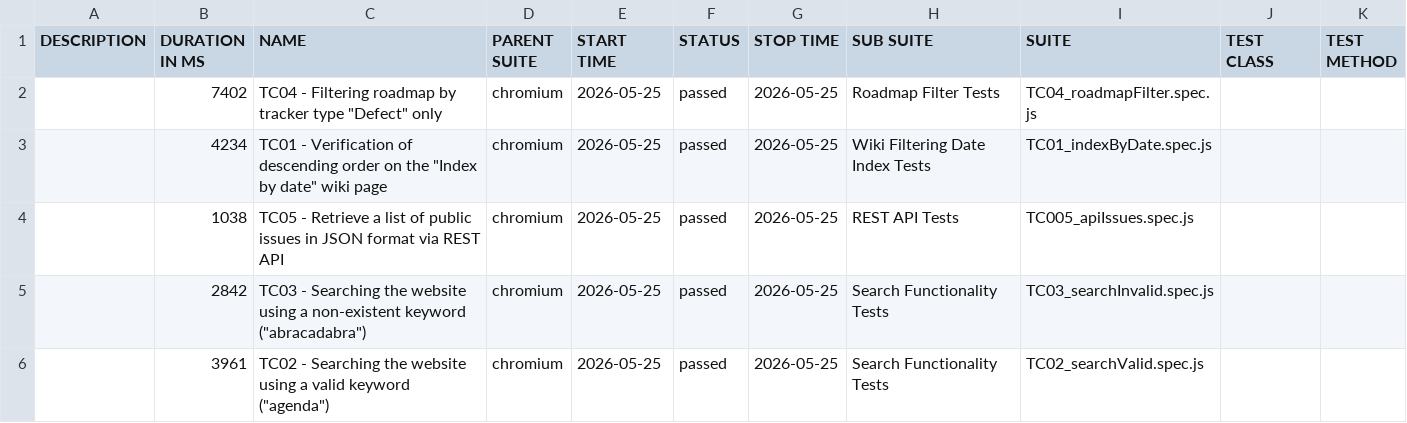
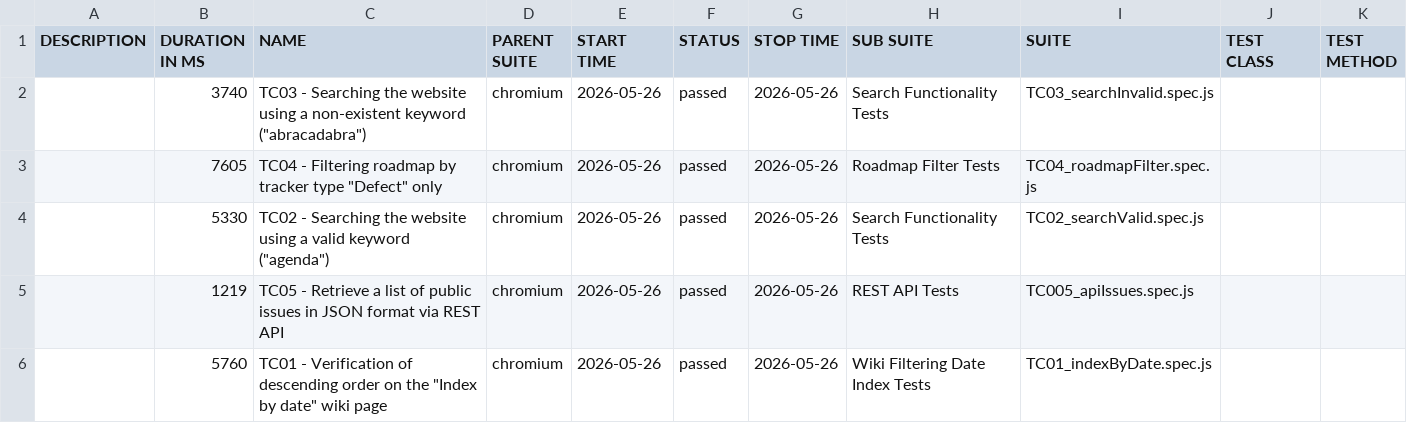
Before and after one commit to VoloshynVolodymyr/redmine-playwright-tests, a CSV file: data/suites.csv, drawn as a sheet.

```diff
--- a/data/suites.csv
+++ b/data/suites.csv
@@ -1,6 +1,6 @@
 "DESCRIPTION","DURATION IN MS","NAME","PARENT SUITE","START TIME","STATUS","STOP TIME","SUB SUITE","SUITE","TEST CLASS","TEST METHOD"
-"","7402","TC04 - Filtering roadmap by tracker type ""Defect"" only","chromium","2026-05-25","passed","2026-05-25","Roadmap Filter Tests","TC04_roadmapFilter.spec.js","",""
-"","4234","TC01 - Verification of descending order on the ""Index by date"" wiki page","chromium","2026-05-25","passed","2026-05-25","Wiki Filtering Date Index Tests","TC01_indexByDate.spec.js","",""
-"","1038","TC05 - Retrieve a list of public issues in JSON format via REST API","chromium","2026-05-25","passed","2026-05-25","REST API Tests","TC005_apiIssues.spec.js","",""
-"","2842","TC03 - Searching the website using a non-existent keyword (""abracadabra"")","chromium","2026-05-25","passed","2026-05-25","Search Functionality Tests","TC03_searchInvalid.spec.js","",""
-"","3961","TC02 - Searching the website using a valid keyword (""agenda"")","chromium","2026-05-25","passed","2026-05-25","Search Functionality Tests","TC02_searchValid.spec.js","",""
+"","3740","TC03 - Searching the website using a non-existent keyword (""abracadabra"")","chromium","2026-05-26","passed","2026-05-26","Search Functionality Tests","TC03_searchInvalid.spec.js","",""
+"","7605","TC04 - Filtering roadmap by tracker type ""Defect"" only","chromium","2026-05-26","passed","2026-05-26","Roadmap Filter Tests","TC04_roadmapFilter.spec.js","",""
+"","5330","TC02 - Searching the website using a valid keyword (""agenda"")","chromium","2026-05-26","passed","2026-05-26","Search Functionality Tests","TC02_searchValid.spec.js","",""
+"","1219","TC05 - Retrieve a list of public issues in JSON format via REST API","chromium","2026-05-26","passed","2026-05-26","REST API Tests","TC005_apiIssues.spec.js","",""
+"","5760","TC01 - Verification of descending order on the ""Index by date"" wiki page","chromium","2026-05-26","passed","2026-05-26","Wiki Filtering Date Index Tests","TC01_indexByDate.spec.js","",""
```
Also changed, not shown: 23 other files.
